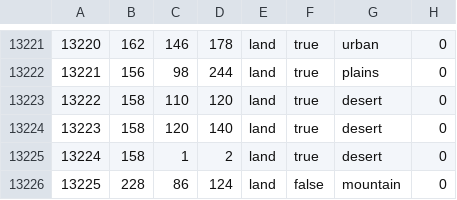
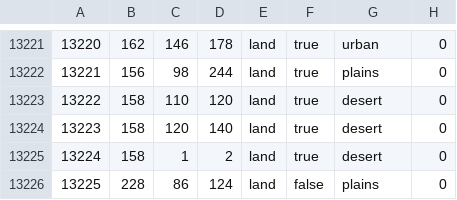
Before and after one commit to SkelSa/neweurope, a CSV file: map/definition.csv, drawn as a sheet; only a part is shown, gaps mark what is left out.

```diff
--- a/map/definition.csv
+++ b/map/definition.csv
@@ -13225,2 +13225,2 @@
 13224;158;1;2;land;true;desert;0
-13225;228;86;124;land;false;mountain;0
+13225;228;86;124;land;false;plains;0
```
Also changed, not shown: 14 other files.
